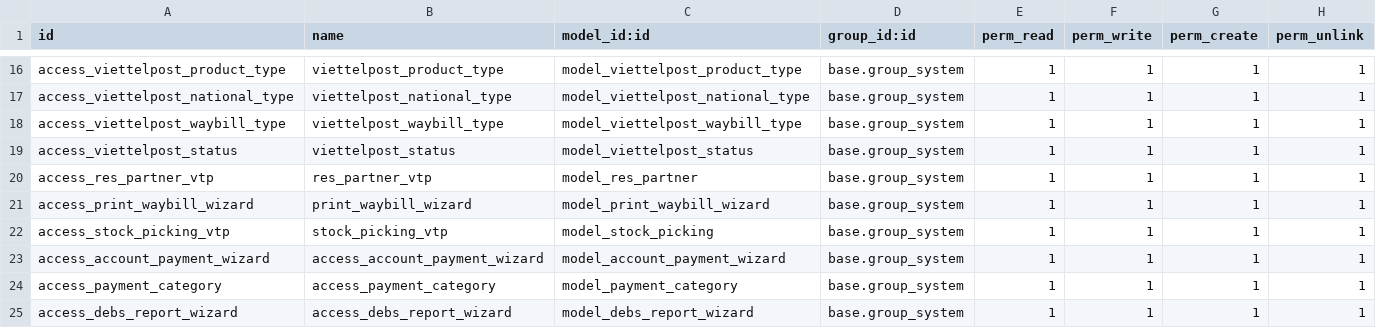
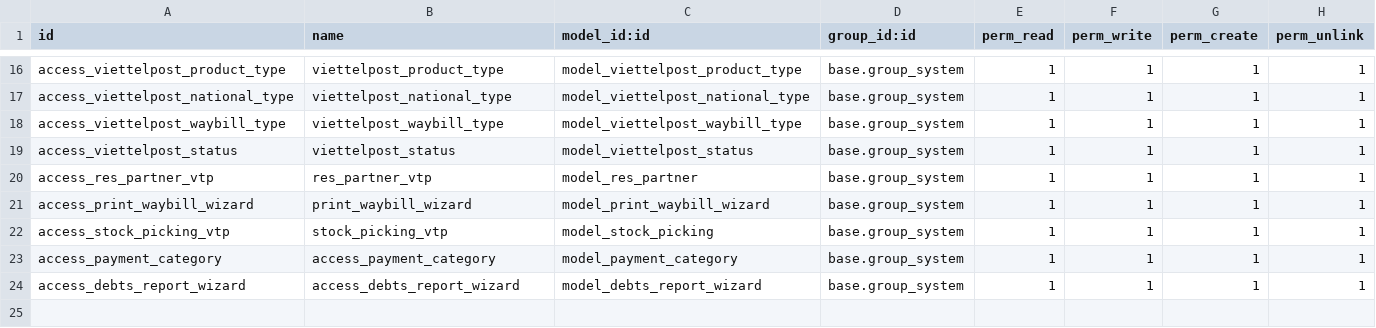
Before and after one commit to longlong123-bit/viettelpost-connector, a CSV file: viettelpost_connector/security/ir.model.access.csv, drawn as a sheet; only a part is shown, gaps mark what is left out.

Commit message:
Fix bug report

```diff
--- a/viettelpost_connector/security/ir.model.access.csv
+++ b/viettelpost_connector/security/ir.model.access.csv
@@ -22,4 +22,3 @@ access_print_waybill_wizard,print_waybill_wizard,model_print_waybill_wizard,base
 access_stock_picking_vtp,stock_picking_vtp,model_stock_picking,base.group_system,1,1,1,1
-access_account_payment_wizard,access_account_payment_wizard,model_account_payment_wizard,base.group_system,1,1,1,1
 access_payment_category,access_payment_category,model_payment_category,base.group_system,1,1,1,1
-access_debs_report_wizard,access_debs_report_wizard,model_debs_report_wizard,base.group_system,1,1,1,1
+access_debts_report_wizard,access_debts_report_wizard,model_debts_report_wizard,base.group_system,1,1,1,1
```
Also changed, not shown: 16 other files.
